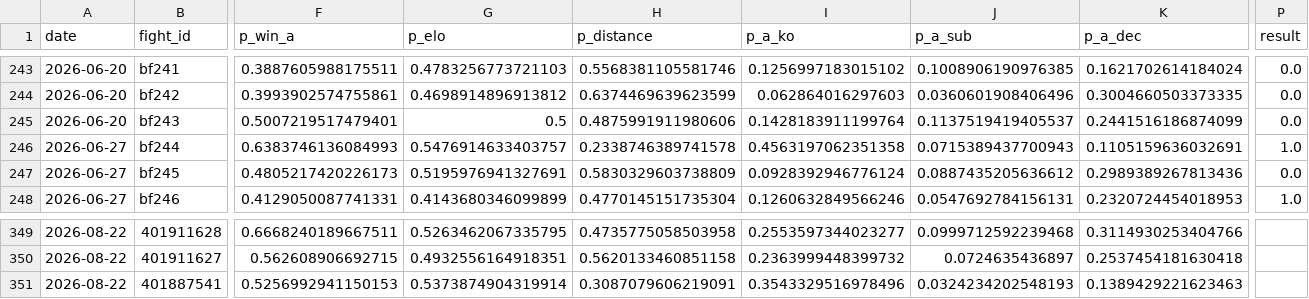
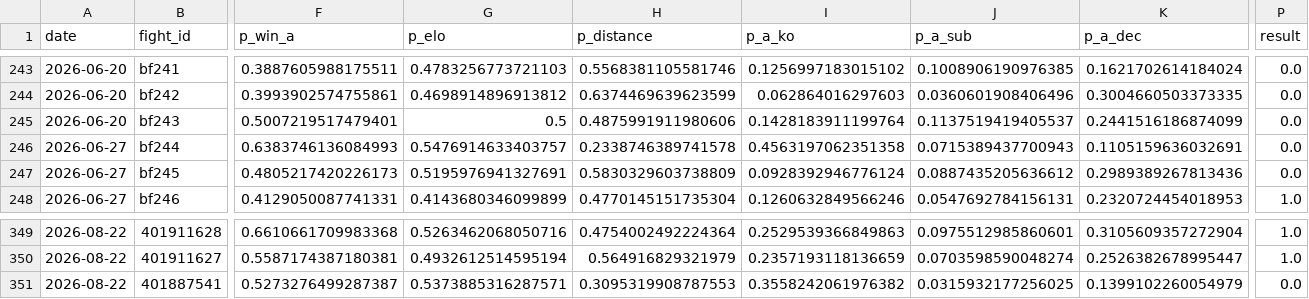
Before and after one commit to azcal/forecasting-lab, a CSV file: data/mma.csv, drawn as a sheet; only a part is shown, gaps mark what is left out; the diff covers the shown part only; the diff names each change by its address in the sheet, - before the commit and + after, or states it on an @@ line.

```diff
--- a/data/mma.csv
+++ b/data/mma.csv
-P246 (result): 1.0
+P246 (result): 0.0
-F349 (p_win_a): 0.6668240189667511
+F349 (p_win_a): 0.6610661709983368
-G349 (p_elo): 0.5263462067335795
+G349 (p_elo): 0.5263462068050716
-H349 (p_distance): 0.4735775058503958
+H349 (p_distance): 0.4754002492224364
-I349 (p_a_ko): 0.2553597344023277
+I349 (p_a_ko): 0.2529539366849863
-J349 (p_a_sub): 0.0999712592239468
+J349 (p_a_sub): 0.0975512985860601
-K349 (p_a_dec): 0.3114930253404766
+K349 (p_a_dec): 0.3105609357272904
-P349:P350 (result): (empty)
+P349:P350 (result): 1.0
-F350 (p_win_a): 0.562608906692715
+F350 (p_win_a): 0.5587174387180381
-G350 (p_elo): 0.4932556164918351
+G350 (p_elo): 0.4932612514595194
-H350 (p_distance): 0.5620133460851158
+H350 (p_distance): 0.564916829321979
-I350 (p_a_ko): 0.2363999448399732
+I350 (p_a_ko): 0.2357193118136659
-J350 (p_a_sub): 0.0724635436897
+J350 (p_a_sub): 0.0703598590048274
-K350 (p_a_dec): 0.2537454181630418
+K350 (p_a_dec): 0.2526382678995447
-F351 (p_win_a): 0.5256992941150153
+F351 (p_win_a): 0.5273276499287387
-G351 (p_elo): 0.5373874904319914
+G351 (p_elo): 0.5373885316287571
-H351 (p_distance): 0.3087079606219091
+H351 (p_distance): 0.3095319908787553
-I351 (p_a_ko): 0.3543329516978496
+I351 (p_a_ko): 0.3558242061976382
-J351 (p_a_sub): 0.0324234202548193
+J351 (p_a_sub): 0.0315932177256025
-K351 (p_a_dec): 0.1389429221623463
+K351 (p_a_dec): 0.1399102260054979
-P351 (result): (empty)
+P351 (result): 0.0
```
Also changed, not shown: 159 edited cells elsewhere in this file, data/cs2.csv, data/soccer.csv, 1 other file.
